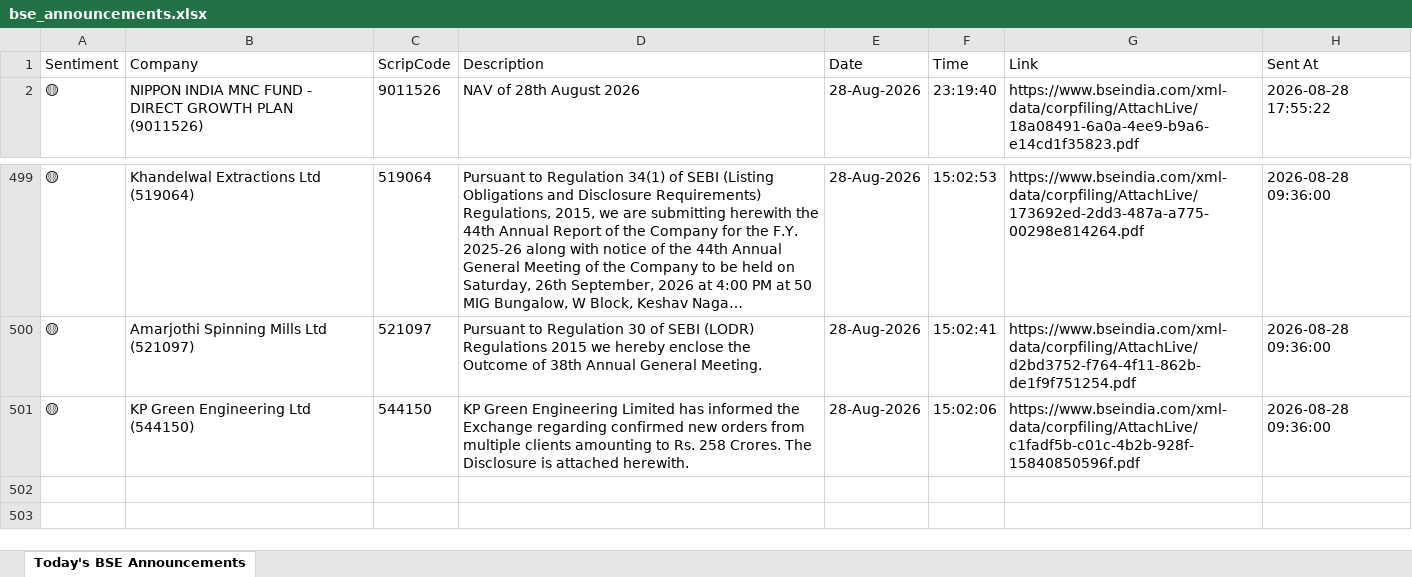
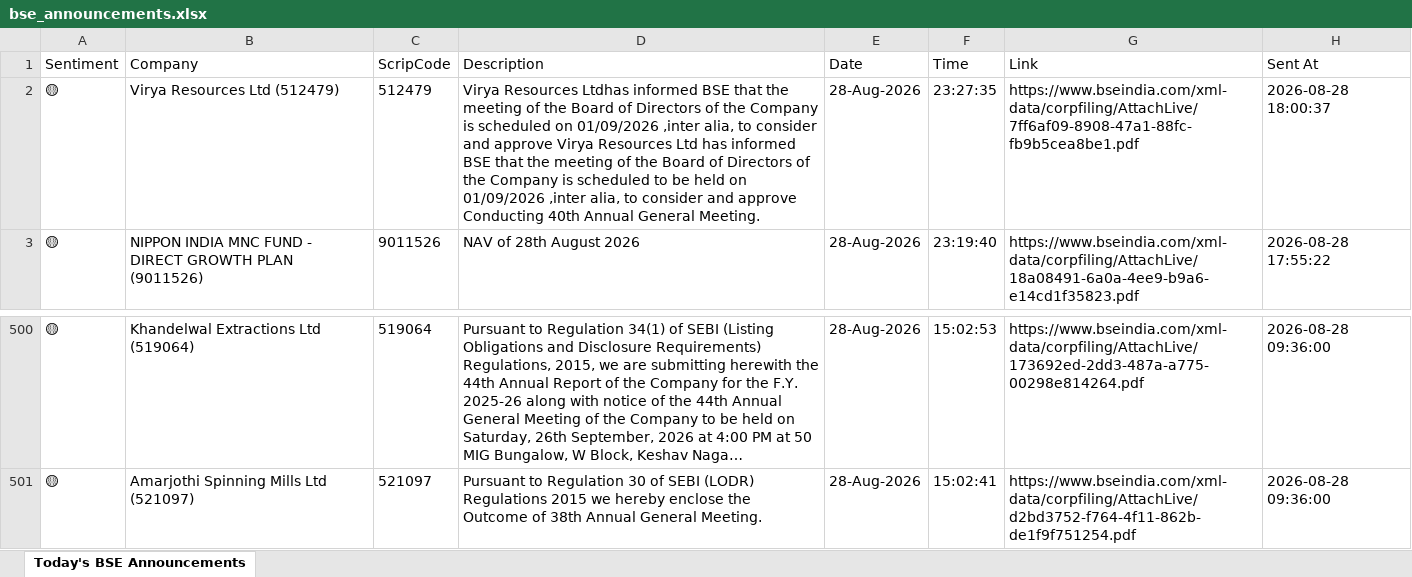
Before and after one commit to divy008/Levnse, an Excel workbook: bse_announcements.xlsx, sheet Today's BSE Announcements, drawn as a sheet; only a part is shown, gaps mark what is left out; long unchanged cells end in …; values as stored, in another font and other column widths than the file's, no borders; removed rows and columns are numbered as before the commit, all else as after; the diff names each change by its address in the sheet, - before the commit and + after, or states it on an @@ line.

```diff
--- a/bse_announcements.xlsx (sheet Today's BSE Announcements)
+++ b/bse_announcements.xlsx (sheet Today's BSE Announcements)
+row 2: 🟡 | Virya Resources Ltd (512479) | 512479 | Virya Resources Ltdhas informed BSE that the meeting of the Board of Directors of the Company is scheduled on 01/09/2026 ,inter alia, to consider and approve Virya Resources Ltd has informed BSE that the meeting of the Board of Directors of the Company is scheduled to be held on 01/09/2026 ,inter alia, to consider and approve Conducting 40th Annual General Meeting. | 28-Aug-2026 | 23:27:35 | https://www.bseindia.com/xml-data/corpfiling/AttachLive/7ff6af09-8908-47a1-88fc-fb9b5cea8be1.pdf | 2026-08-28 18:00:37
-row 501: 🟡 | KP Green Engineering Ltd (544150) | 544150 | KP Green Engineering Limited has informed the Exchange regarding confirmed new orders from multiple clients amounting to Rs. 258 Crores. The Disclosure is attached herewith. | 28-Aug-2026 | 15:02:06 | https://www.bseindia.com/xml-data/corpfiling/AttachLive/c1fadf5b-c01c-4b2b-928f-15840850596f.pdf | 2026-08-28 09:36:00
```
Also changed, not shown: 6 other files.
